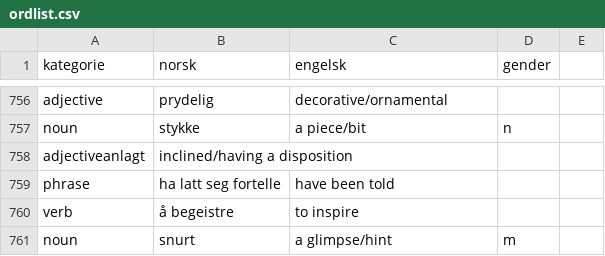
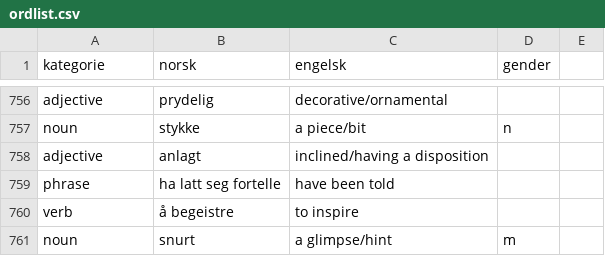
Before and after one commit to dfbr/dfbr.github.io, a CSV file: ordlist.csv, drawn as a sheet; only a part is shown, gaps mark what is left out; removed rows and columns are numbered as before the commit, all else as after; the diff names each change by its address in the sheet, - before the commit and + after, or states it on an @@ line.

Commit message:
Update ordlist.csv

```diff
--- a/ordlist.csv
+++ b/ordlist.csv
-row 758: adjectiveanlagt | inclined/having a disposition
+row 758: adjective | anlagt | inclined/having a disposition
```
